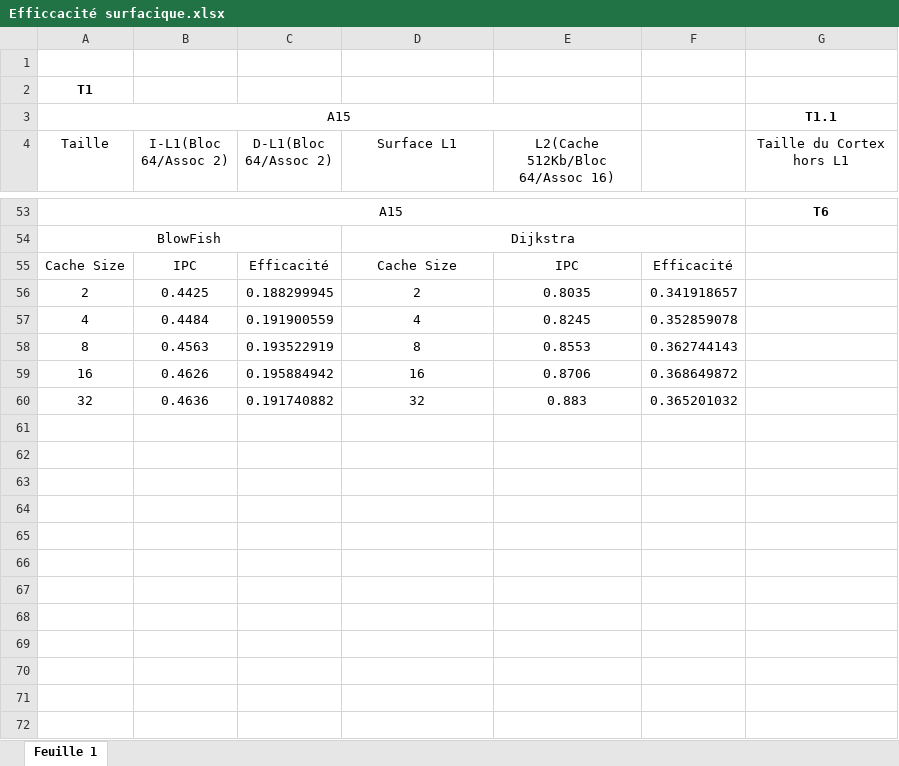
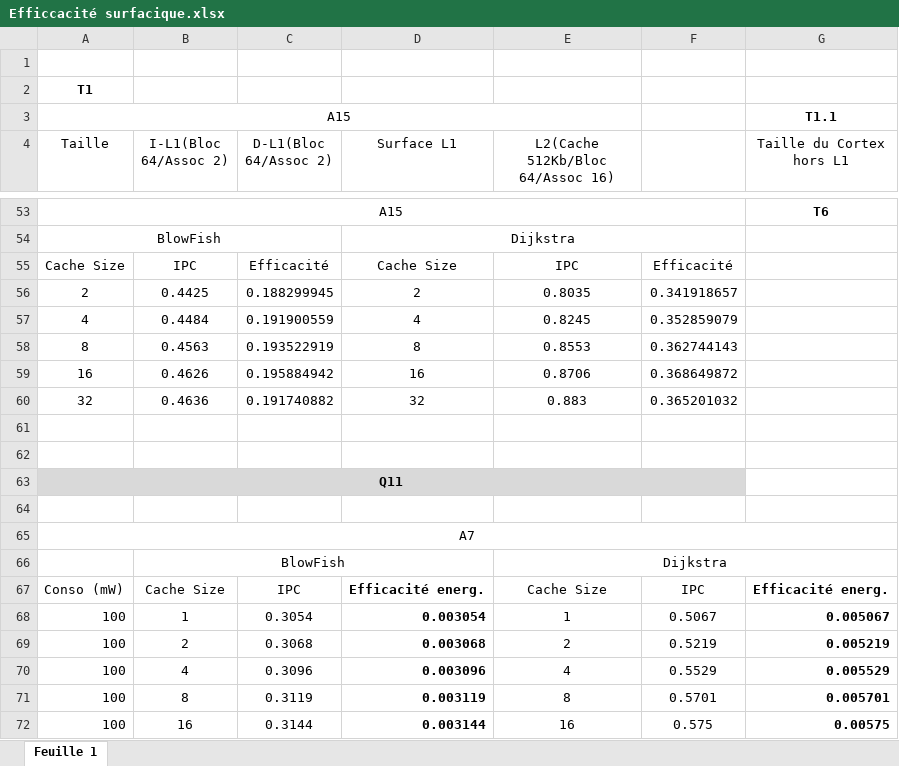
Before and after one commit to Maxence-Naud/ES201_TD4, an Excel workbook: Efficcacité surfacique.xlsx, sheet Feuille 1, drawn as a sheet; only a part is shown, gaps mark what is left out; values as stored, in another font and other column widths than the file's, no borders; charts and pictures not drawn; the diff covers the shown part only; the diff names each change by its address in the sheet, - before the commit and + after, or states it on an @@ line.

```diff
--- a/Efficcacité surfacique.xlsx (sheet Feuille 1)
+++ b/Efficcacité surfacique.xlsx (sheet Feuille 1)
-F57: 0.352859078
+F57: 0.352859079
+row 61: (empty)
+row 62: (empty)
+row 63: Q11
+row 64: (empty)
+row 65: A7
+row 66:  | BlowFish |  |  | Dijkstra
+row 67: Conso (mW) | Cache Size | IPC | Efficacité energ. | Cache Size | IPC | Efficacité energ.
+row 68: 100 | 1 | 0.3054 | 0.003054 | 1 | 0.5067 | 0.005067
+row 69: 100 | 2 | 0.3068 | 0.003068 | 2 | 0.5219 | 0.005219
+row 70: 100 | 4 | 0.3096 | 0.003096 | 4 | 0.5529 | 0.005529
+row 71: 100 | 8 | 0.3119 | 0.003119 | 8 | 0.5701 | 0.005701
+row 72: 100 | 16 | 0.3144 | 0.003144 | 16 | 0.575 | 0.00575
```
Also changed, not shown: 10 added rows elsewhere in this sheet, charts or pictures, 3 other files.
